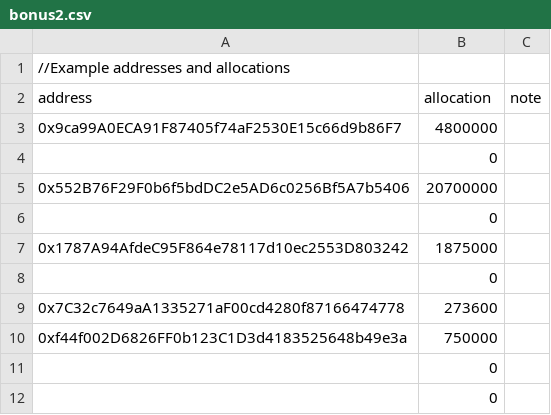
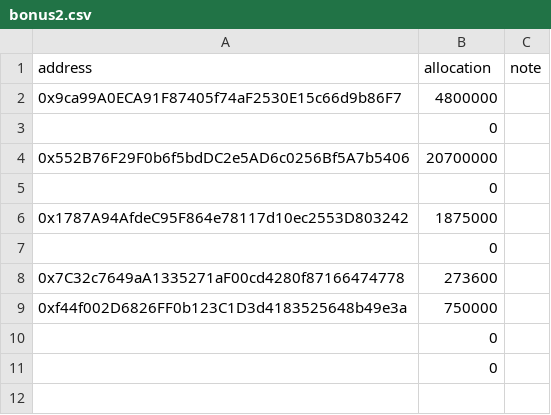
Before and after one commit to peacedudegregoryks/Official-SBC-SocialBenefitCoin, a CSV file: data/bonus2.csv, drawn as a sheet; the diff names each change by its address in the sheet, - before the commit and + after, or states it on an @@ line.

Commit message:
Update bonus2.csv

```diff
--- a/data/bonus2.csv
+++ b/data/bonus2.csv
-row 1: //Example addresses and allocations
```
